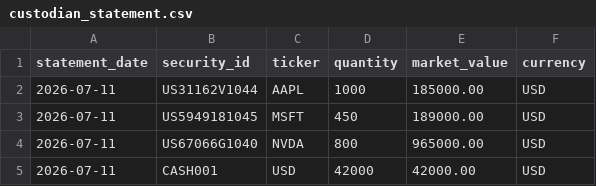
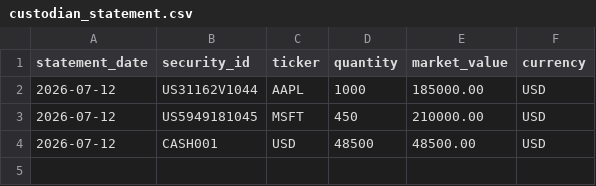
Before and after one commit to cohen-pikari/investment-reporting-toolkit, a CSV file: data/custodian_statement.csv, drawn as a sheet.

```diff
--- a/data/custodian_statement.csv
+++ b/data/custodian_statement.csv
@@ -1,5 +1,4 @@
 statement_date,security_id,ticker,quantity,market_value,currency
-2026-07-11,US31162V1044,AAPL,1000,185000.00,USD
-2026-07-11,US5949181045,MSFT,450,189000.00,USD
-2026-07-11,US67066G1040,NVDA,800,965000.00,USD
-2026-07-11,CASH001,USD,42000,42000.00,USD
+2026-07-12,US31162V1044,AAPL,1000,185000.00,USD
+2026-07-12,US5949181045,MSFT,450,210000.00,USD
+2026-07-12,CASH001,USD,48500,48500.00,USD
```
Also changed, not shown: data/internal_ledger.csv, 1 other file.
